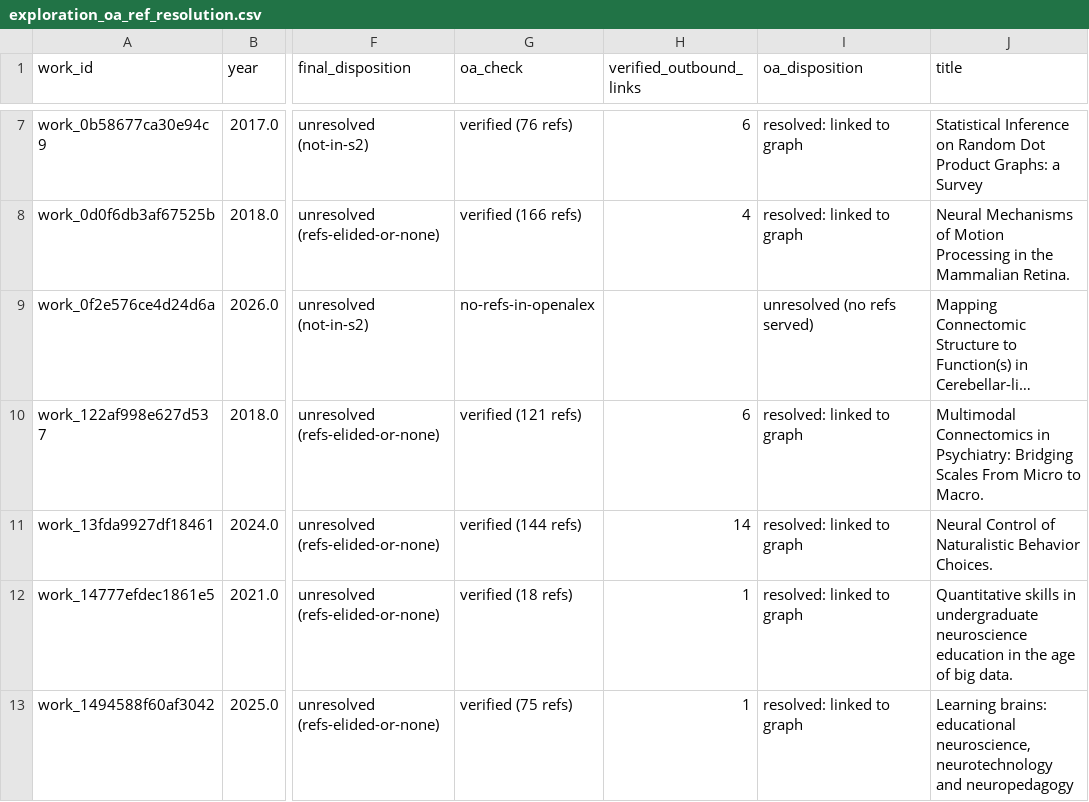
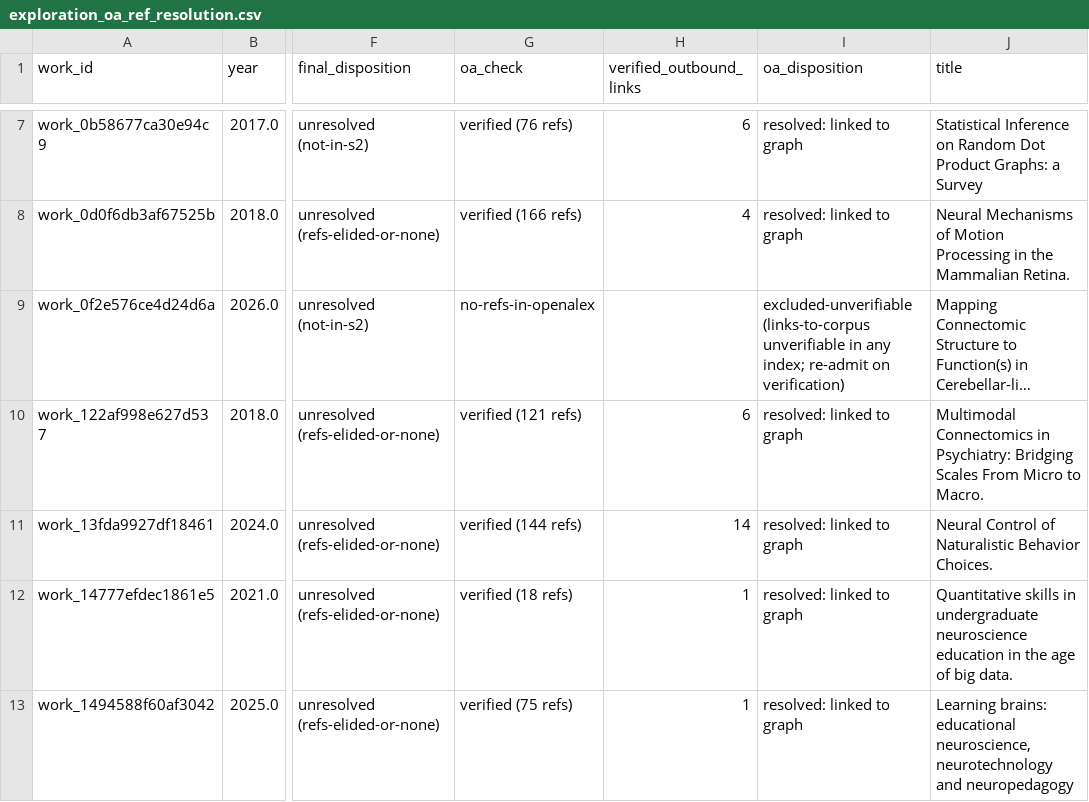
Before and after one commit to wrgr/connectomics-survey, a CSV file: postanalysis/registry/exploration_oa_ref_resolution.csv, drawn as a sheet; only a part is shown, gaps mark what is left out; long unchanged cells end in …; the diff covers the shown part only; the diff names each change by its address in the sheet, - before the commit and + after, or states it on an @@ line.

```diff
--- a/postanalysis/registry/exploration_oa_ref_resolution.csv
+++ b/postanalysis/registry/exploration_oa_ref_resolution.csv
-I9 (oa_disposition): unresolved (no refs served)
+I9 (oa_disposition): excluded-unverifiable (links-to-corpus unverifiable in any index; re-admit on verification)
```
Also changed, not shown: 32 edited cells elsewhere in this file, 2 other files.
